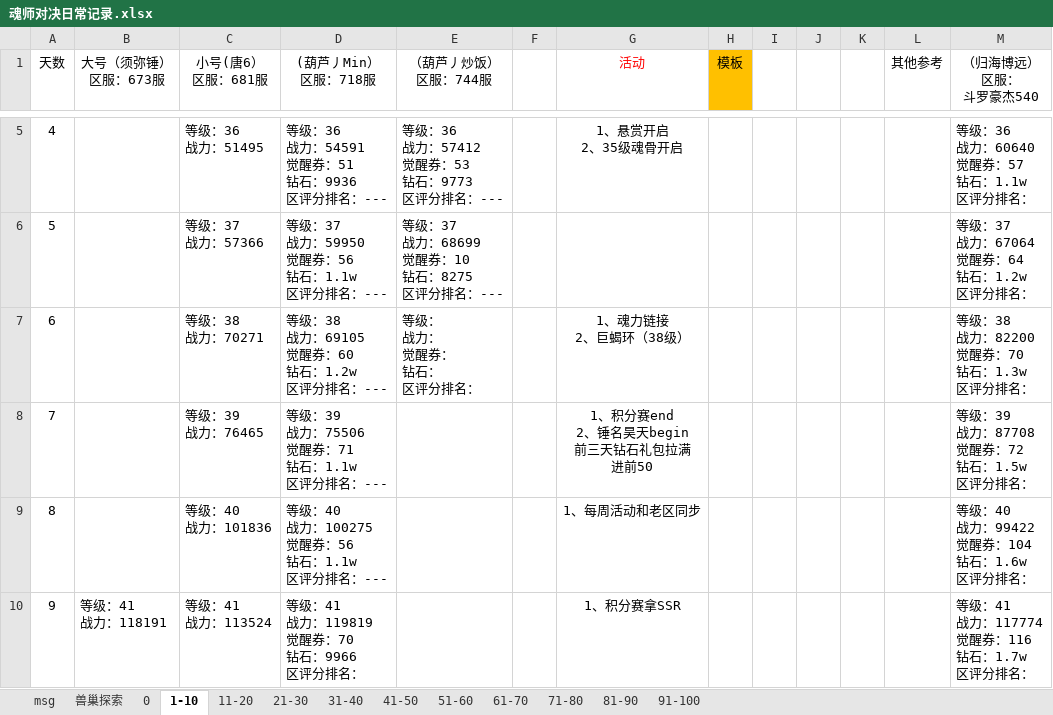
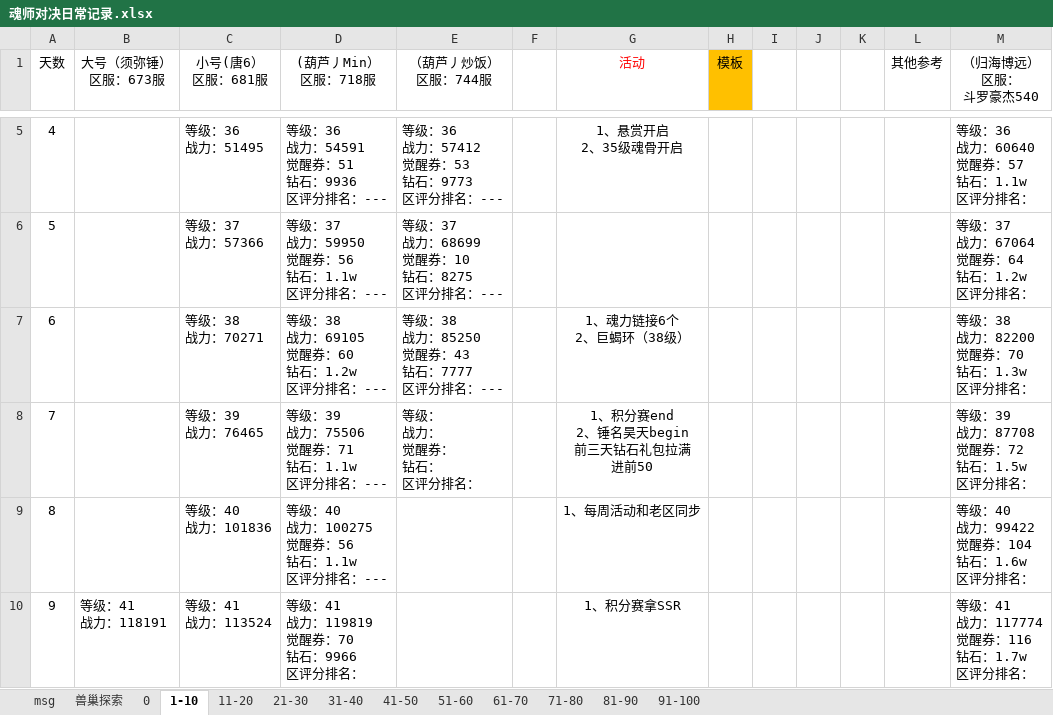
Before and after one commit to 1030821847/Person, an Excel workbook: 魂师对决日常记录.xlsx, sheet 1-10, drawn as a sheet; only a part is shown, gaps mark what is left out; values as stored, in another font and other column widths than the file's, no borders; ↵ is a line break in a cell; the diff names each change by its address in the sheet, - before the commit and + after, or states it on an @@ line.

```diff
--- a/魂师对决日常记录.xlsx (sheet 1-10)
+++ b/魂师对决日常记录.xlsx (sheet 1-10)
-E7 (（葫芦丿炒饭） 区服：744服): 等级： ↵ 战力： ↵ 觉醒券： ↵ 钻石： ↵ 区评分排名：
+E7 (（葫芦丿炒饭） 区服：744服): 等级：38 ↵ 战力：85250 ↵ 觉醒券：43 ↵ 钻石：7777 ↵ 区评分排名：---
-G7 (活动): 1、魂力链接 ↵ 2、巨蝎环（38级）
+G7 (活动): 1、魂力链接6个 ↵ 2、巨蝎环（38级）
-E8 (（葫芦丿炒饭） 区服：744服): (empty)
+E8 (（葫芦丿炒饭） 区服：744服): 等级： ↵ 战力： ↵ 觉醒券： ↵ 钻石： ↵ 区评分排名：
```
Also changed, not shown: sheet 91-100, 魂录2.xlsx.
